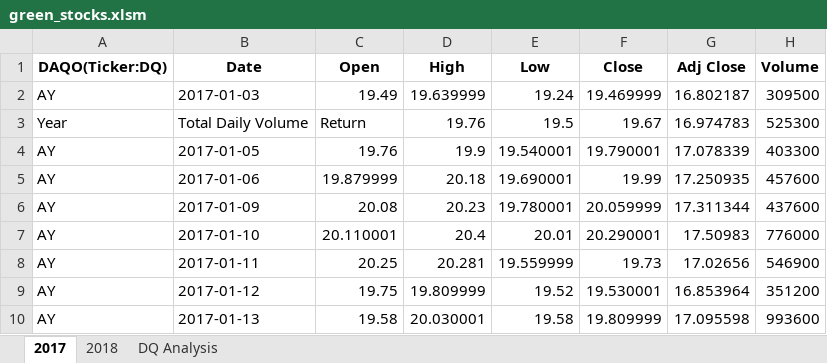
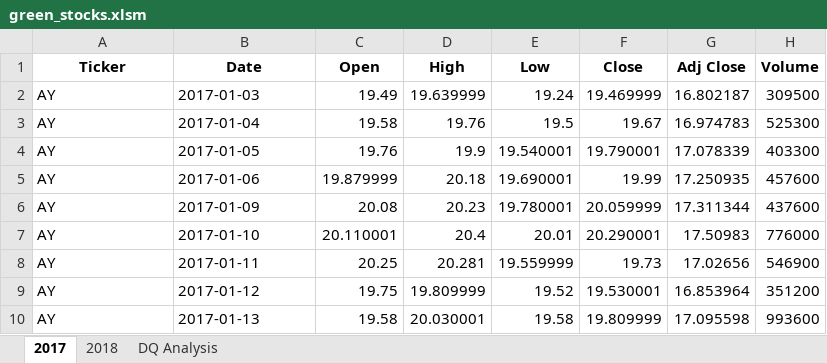
Before and after one commit to OxanaDrotieva/stock-analysis, an Excel workbook: green_stocks.xlsm, sheet 2017, drawn as a sheet; only a part is shown; values as stored, in another font and other column widths than the file's, no borders; the diff names each change by its address in the sheet, - before the commit and + after, or states it on an @@ line.

Commit message:
Calculated return

```diff
--- a/green_stocks.xlsm (sheet 2017)
+++ b/green_stocks.xlsm (sheet 2017)
-A1: DAQO(Ticker:DQ)
+A1: Ticker
-A3 (Ticker): Year
+A3 (Ticker): AY
-B3 (Date): Total Daily Volume
+B3 (Date): 2017-01-04
-C3 (Open): Return
+C3 (Open): 19.58
```
Also changed, not shown: sheet DQ Analysis.
